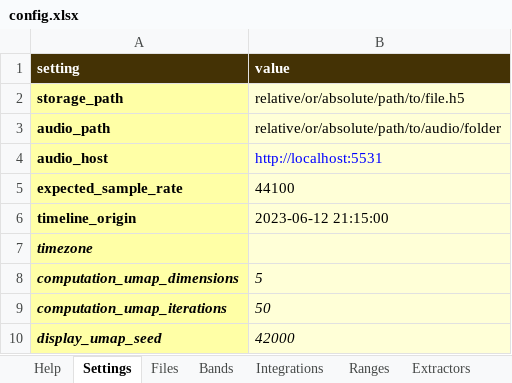
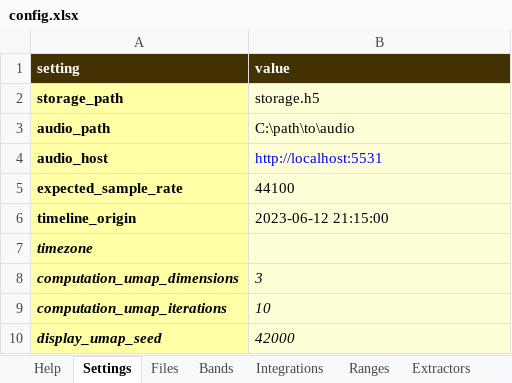
Before and after one commit to sound-scape-explorer/sound-scape-explorer, an Excel workbook: examples/campaigns/new-campaign/config.xlsx, sheet Settings, drawn as a sheet; values as stored, in another font and other column widths than the file's, no borders; the diff names each change by its address in the sheet, - before the commit and + after, or states it on an @@ line.

Commit message:
feat(Config): Added `storage_path` + Update documentation
BREAKING CHANGE: `storage_path` has been added to the configuration.

```diff
--- a/examples/campaigns/new-campaign/config.xlsx (sheet Settings)
+++ b/examples/campaigns/new-campaign/config.xlsx (sheet Settings)
-B2 (value): relative/or/absolute/path/to/file.h5
+B2 (value): storage.h5
-B3 (value): relative/or/absolute/path/to/audio/folder
+B3 (value): C:\path\to\audio
-B8 (value): 5
+B8 (value): 3
-B9 (value): 50
+B9 (value): 10
```
Also changed, not shown: sheet Help.
